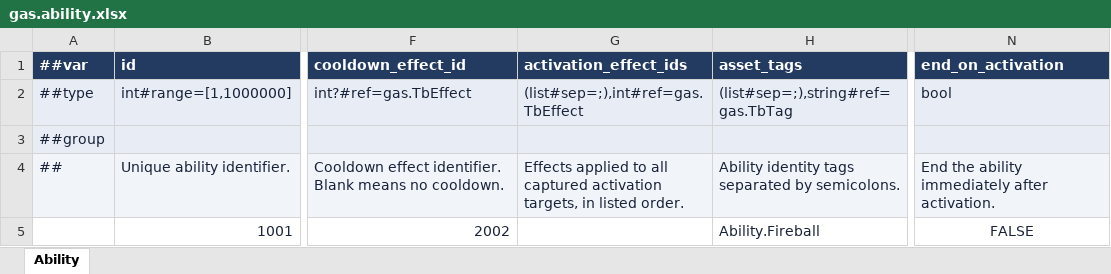
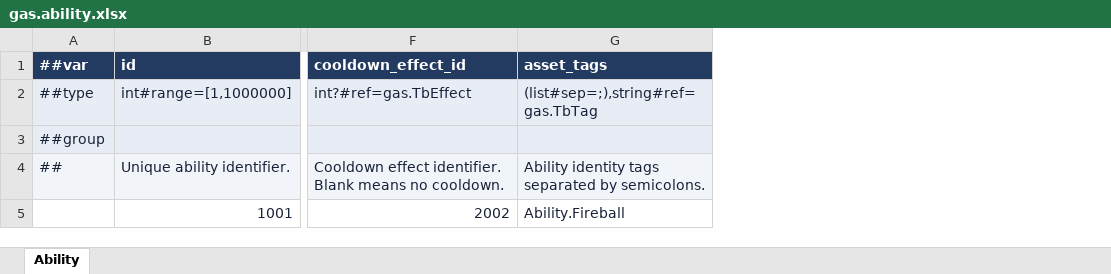
Before and after one commit to JiLingXiaoBai/bevy_gas, an Excel workbook: config/tables/gas.ability.xlsx, sheet Ability, drawn as a sheet; only a part is shown, gaps mark what is left out; values as stored, in another font and other column widths than the file's, no borders; the diff names each change by its address in the sheet, - before the commit and + after, or states it on an @@ line.

Commit message:
refactor(abilities)!: unify activation behavior through startup tasks
Resolve startup Instant effects and chained abilities synchronously in definition order, using an explicit stack for nested activation.

Replace activation_effects and end_on_activation with explicit effect and EndAbility tasks. Migrate configuration tables, generated code, call sites, tests, and documentation.

BREAKING CHANGE: GameplayAbility::new now takes five arguments, the removed fields and their APIs are unavailable, and configuration packages must be regenerated.

```diff
--- a/config/tables/gas.ability.xlsx (sheet Ability)
+++ b/config/tables/gas.ability.xlsx (sheet Ability)
-column G (activation_effect_ids), rows 2-4: (list#sep=;),int#ref=gas.TbEffect |  | Effects applied to all captured activation targets, in listed order.
-column N (end_on_activation), rows 2-5: bool |  | End the ability immediately after activation. | FALSE
```
Also changed, not shown: 39 other files.
